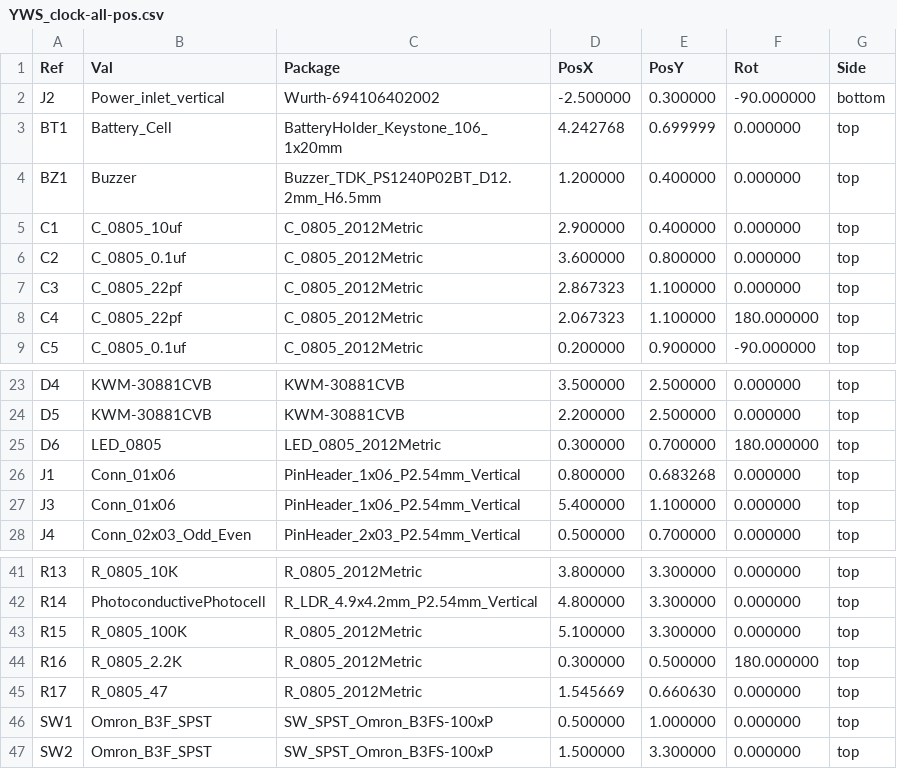
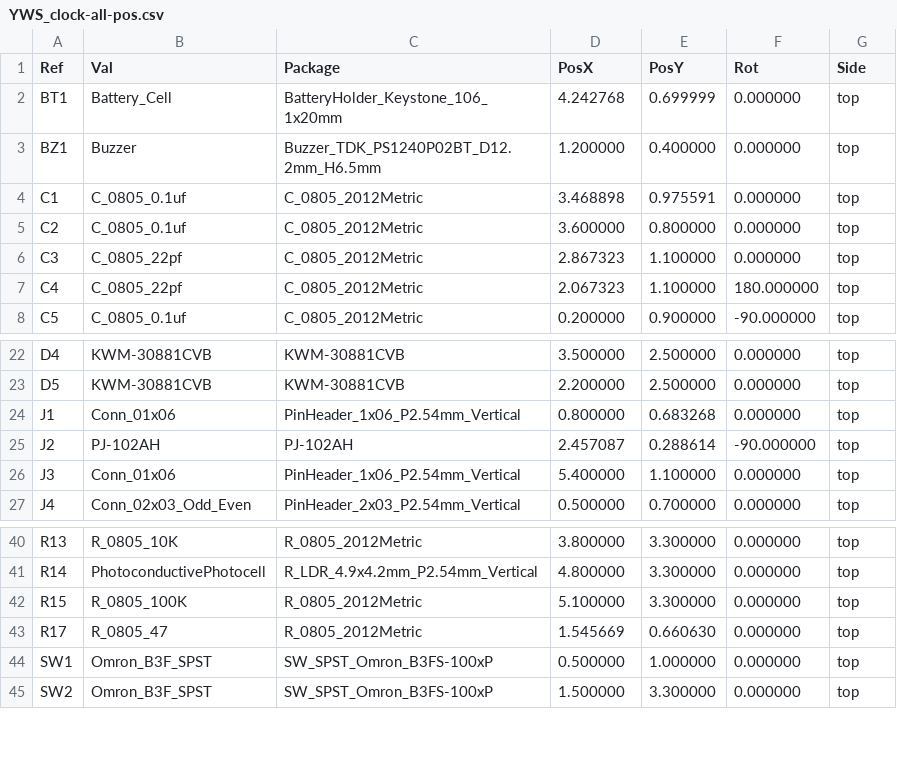
Before and after one commit to YuWei-CH/RedSun_Clock, a CSV file: YWS_clock/gerbers/YWS_clock-all-pos.csv, drawn as a sheet; only a part is shown, gaps mark what is left out.

Commit message:
update with gerber, BOM, drill

```diff
--- a/YWS_clock/gerbers/YWS_clock-all-pos.csv
+++ b/YWS_clock/gerbers/YWS_clock-all-pos.csv
@@ -1,6 +1,5 @@
 Ref,Val,Package,PosX,PosY,Rot,Side
-"J2","Power_inlet_vertical","Wurth-694106402002",-2.500000,0.300000,-90.000000,bottom
 "BT1","Battery_Cell","BatteryHolder_Keystone_106_1x20mm",4.242768,0.699999,0.000000,top
 "BZ1","Buzzer","Buzzer_TDK_PS1240P02BT_D12.2mm_H6.5mm",1.200000,0.400000,0.000000,top
-"C1","C_0805_10uf","C_0805_2012Metric",2.900000,0.400000,0.000000,top
+"C1","C_0805_0.1uf","C_0805_2012Metric",3.468898,0.975591,0.000000,top
 "C2","C_0805_0.1uf","C_0805_2012Metric",3.600000,0.800000,0.000000,top
@@ -24,4 +23,4 @@ Ref,Val,Package,PosX,PosY,Rot,Side
 "D5","KWM-30881CVB","KWM-30881CVB",2.200000,2.500000,0.000000,top
-"D6","LED_0805","LED_0805_2012Metric",0.300000,0.700000,180.000000,top
 "J1","Conn_01x06","PinHeader_1x06_P2.54mm_Vertical",0.800000,0.683268,0.000000,top
+"J2","PJ-102AH","PJ-102AH",2.457087,0.288614,-90.000000,top
 "J3","Conn_01x06","PinHeader_1x06_P2.54mm_Vertical",5.400000,1.100000,0.000000,top
@@ -43,3 +42,2 @@ Ref,Val,Package,PosX,PosY,Rot,Side
 "R15","R_0805_100K","R_0805_2012Metric",5.100000,3.300000,0.000000,top
-"R16","R_0805_2.2K","R_0805_2012Metric",0.300000,0.500000,180.000000,top
 "R17","R_0805_47","R_0805_2012Metric",1.545669,0.660630,0.000000,top
```
Also changed, not shown: 14 other files.
